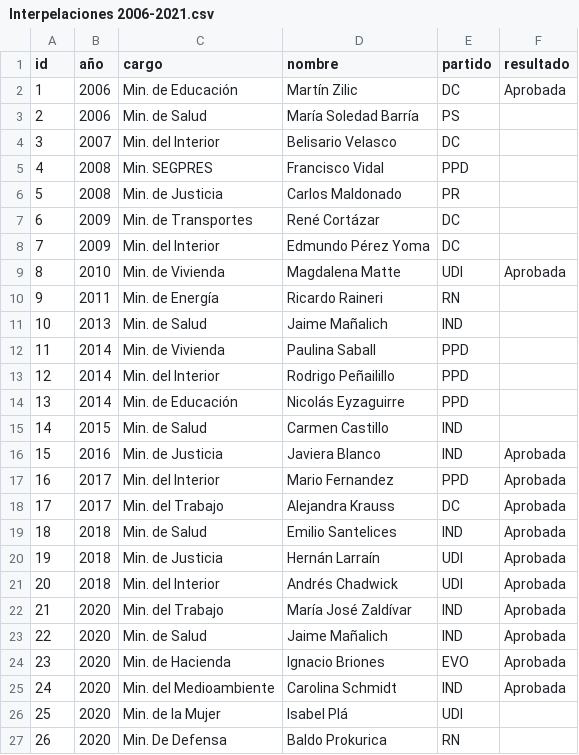
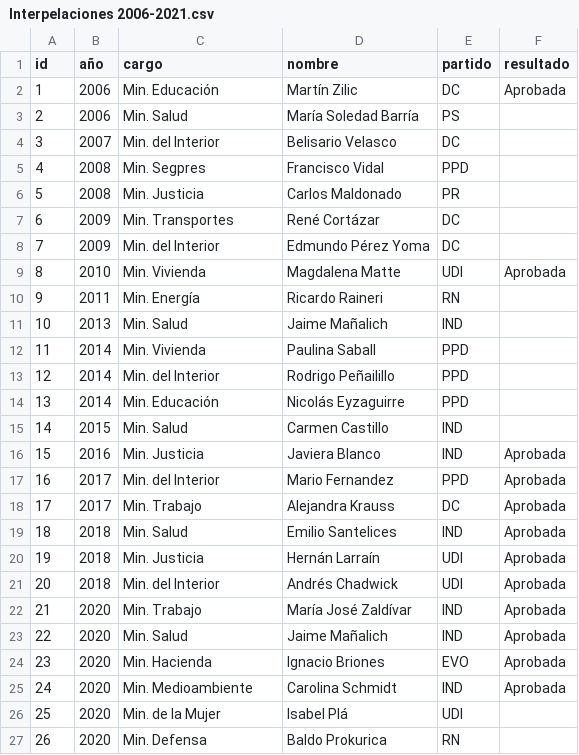
Before and after one commit to tresquintos/candidatos, a CSV file: Interpelaciones 2006-2021.csv, drawn as a sheet.

```diff
--- a/Interpelaciones 2006-2021.csv
+++ b/Interpelaciones 2006-2021.csv
@@ -1,27 +1,27 @@
 id,año,cargo,nombre,partido,resultado
-1,2006,Min. de Educación,Martín Zilic,DC,Aprobada
-2,2006,Min. de Salud,María Soledad Barría,PS,
+1,2006,Min. Educación,Martín Zilic,DC,Aprobada
+2,2006,Min. Salud,María Soledad Barría,PS,
 3,2007,Min. del Interior,Belisario Velasco,DC,
-4,2008,Min. SEGPRES,Francisco Vidal,PPD,
-5,2008,Min. de Justicia,Carlos Maldonado,PR,
-6,2009,Min. de Transportes,René Cortázar,DC,
+4,2008,Min. Segpres,Francisco Vidal,PPD,
+5,2008,Min. Justicia,Carlos Maldonado,PR,
+6,2009,Min. Transportes,René Cortázar,DC,
 7,2009,Min. del Interior,Edmundo Pérez Yoma,DC,
-8,2010,Min. de Vivienda,Magdalena Matte,UDI,Aprobada
-9,2011,Min. de Energía,Ricardo Raineri,RN,
-10,2013,Min. de Salud,Jaime Mañalich,IND,
-11,2014,Min. de Vivienda,Paulina Saball,PPD,
+8,2010,Min. Vivienda,Magdalena Matte,UDI,Aprobada
+9,2011,Min. Energía,Ricardo Raineri,RN,
+10,2013,Min. Salud,Jaime Mañalich,IND,
+11,2014,Min. Vivienda,Paulina Saball,PPD,
 12,2014,Min. del Interior,Rodrigo Peñailillo,PPD,
-13,2014,Min. de Educación,Nicolás Eyzaguirre,PPD,
-14,2015,Min. de Salud,Carmen Castillo,IND,
-15,2016,Min. de Justicia,Javiera Blanco,IND,Aprobada
+13,2014,Min. Educación,Nicolás Eyzaguirre,PPD,
+14,2015,Min. Salud,Carmen Castillo,IND,
+15,2016,Min. Justicia,Javiera Blanco,IND,Aprobada
 16,2017,Min. del Interior,Mario Fernandez,PPD,Aprobada
-17,2017,Min. del Trabajo,Alejandra Krauss,DC,Aprobada
-18,2018,Min. de Salud,Emilio Santelices,IND,Aprobada
-19,2018,Min. de Justicia,Hernán Larraín,UDI,Aprobada
+17,2017,Min. Trabajo,Alejandra Krauss,DC,Aprobada
+18,2018,Min. Salud,Emilio Santelices,IND,Aprobada
+19,2018,Min. Justicia,Hernán Larraín,UDI,Aprobada
 20,2018,Min. del Interior,Andrés Chadwick,UDI,Aprobada
-21,2020,Min. del Trabajo,María José Zaldívar,IND,Aprobada
-22,2020,Min. de Salud,Jaime Mañalich,IND,Aprobada
-23,2020,Min. de Hacienda,Ignacio Briones,EVO,Aprobada
-24,2020,Min. del Medioambiente,Carolina Schmidt,IND,Aprobada
+21,2020,Min. Trabajo,María José Zaldívar,IND,Aprobada
+22,2020,Min. Salud,Jaime Mañalich,IND,Aprobada
+23,2020,Min. Hacienda,Ignacio Briones,EVO,Aprobada
+24,2020,Min. Medioambiente,Carolina Schmidt,IND,Aprobada
 25,2020,Min. de la Mujer,Isabel Plá,UDI,
-26,2020,Min. De Defensa,Baldo Prokurica,RN,
+26,2020,Min. Defensa,Baldo Prokurica,RN,
```
Also changed, not shown: Acusaciones Constitucionales 1990-2021.csv.
